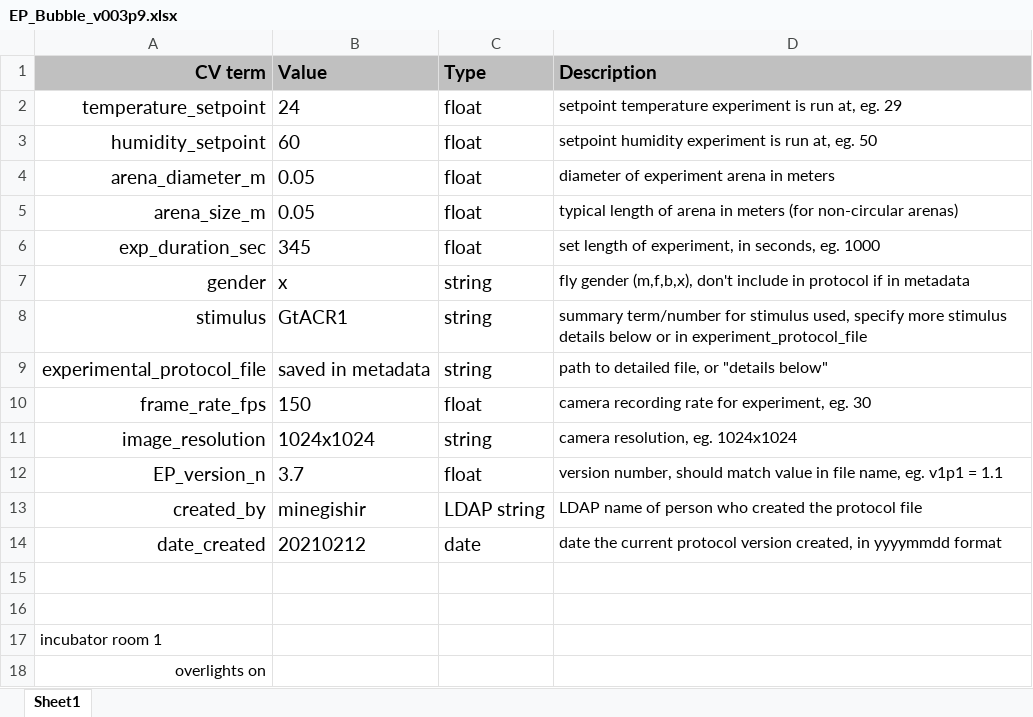
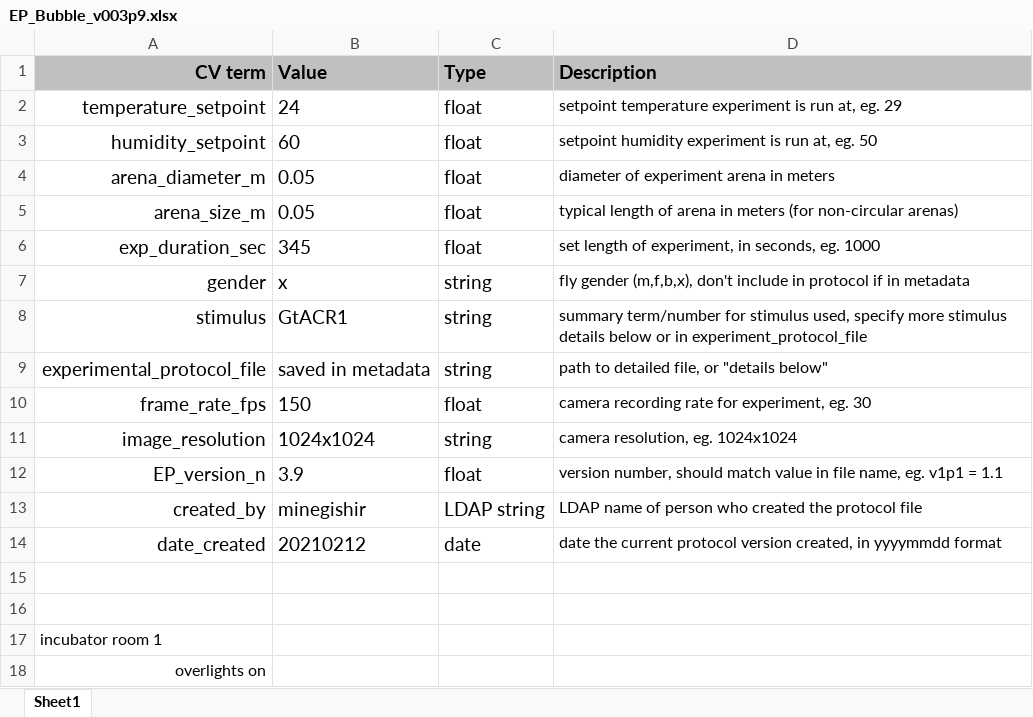
Before and after one commit to arobie/FlyBubbleParamFiles, an Excel workbook: ProtocolFiles/EP_Bubble_v003p9.xlsx, sheet Sheet1, drawn as a sheet; values as stored, in another font and other column widths than the file's, no borders; the diff names each change by its address in the sheet, - before the commit and + after, or states it on an @@ line.

Commit message:
new protocol files for Ryo's screen v2

```diff
--- a/ProtocolFiles/EP_Bubble_v003p9.xlsx (sheet Sheet1)
+++ b/ProtocolFiles/EP_Bubble_v003p9.xlsx (sheet Sheet1)
-B12 (Value): 3.7
+B12 (Value): 3.9
```
Also changed, not shown: 1 other file.
